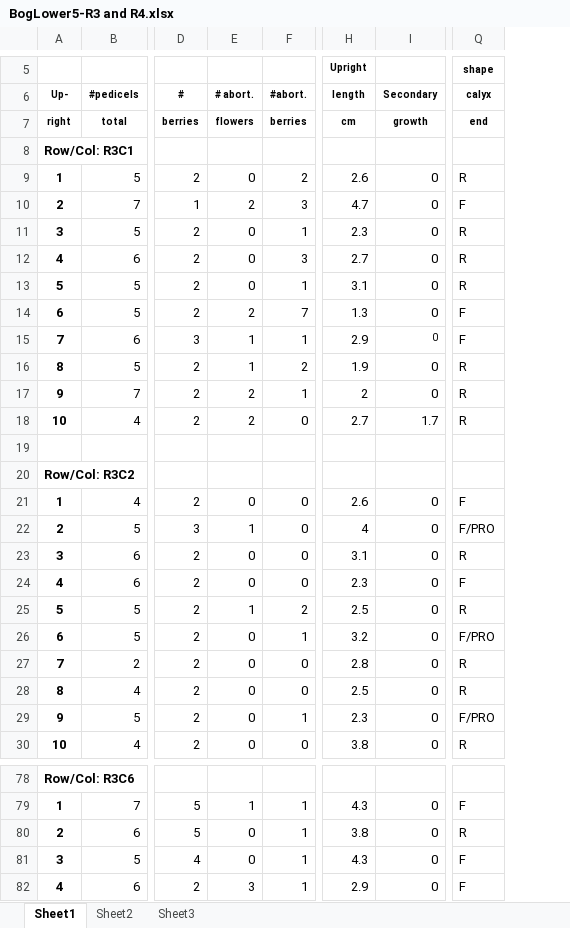
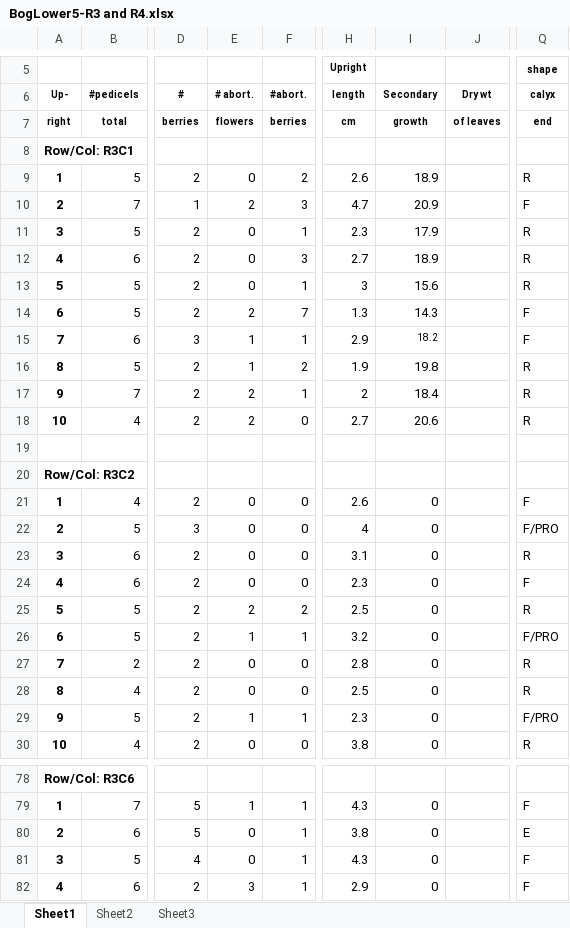
Before and after one commit to bliptrip/CNJ0x-Trait-Mapping, an Excel workbook: Data/phenotypic data/RawData/2014 data/BogLower5-R3 and R4.xlsx, sheet Sheet1, drawn as a sheet; only a part is shown, gaps mark what is left out; values as stored, in another font and other column widths than the file's, no borders; the diff covers the shown part only; the diff names each change by its address in the sheet, - before the commit and + after, or states it on an @@ line.

```diff
--- a/Data/phenotypic data/RawData/2014 data/BogLower5-R3 and R4.xlsx (sheet Sheet1)
+++ b/Data/phenotypic data/RawData/2014 data/BogLower5-R3 and R4.xlsx (sheet Sheet1)
@@ column J (Dry wt) unhidden, row 7: of leaves @@
-I9 (Secondary): 0
+I9 (Secondary): 18.9
-I10 (Secondary): 0
+I10 (Secondary): 20.9
-I11 (Secondary): 0
+I11 (Secondary): 17.9
-I12 (Secondary): 0
+I12 (Secondary): 18.9
-H13 (length): 3.1
+H13 (length): 3
-I13 (Secondary): 0
+I13 (Secondary): 15.6
-I14 (Secondary): 0
+I14 (Secondary): 14.3
-I15 (Secondary): 0
+I15 (Secondary): 18.2
-I16 (Secondary): 0
+I16 (Secondary): 19.8
-I17 (Secondary): 0
+I17 (Secondary): 18.4
-I18 (Secondary): 1.7
+I18 (Secondary): 20.6
-E22 (# abort.): 1
+E22 (# abort.): 0
-E25 (# abort.): 1
+E25 (# abort.): 2
-E26 (# abort.): 0
+E26 (# abort.): 1
-E29 (# abort.): 0
+E29 (# abort.): 1
-Q80 (calyx): R
+Q80 (calyx): E
```
Also changed, not shown: 97 edited cells elsewhere in this sheet.
